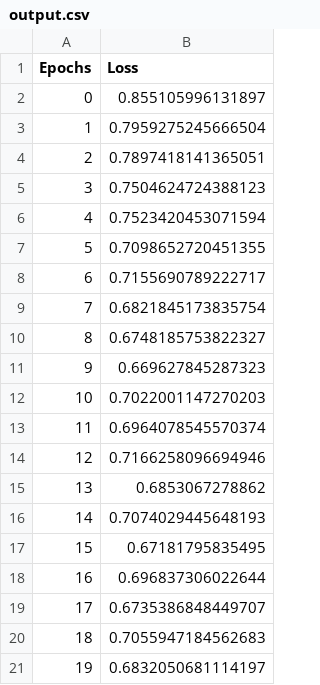
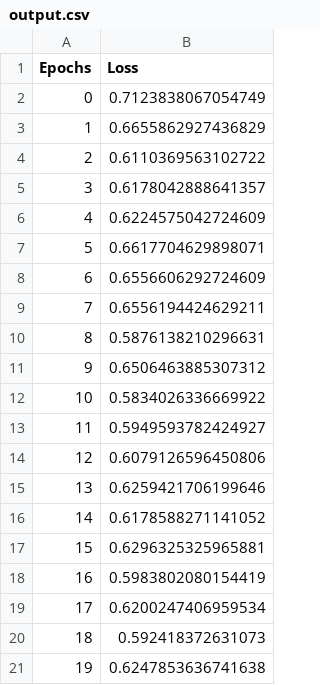
Before and after one commit to MargauxMasson/CNN_keypoints_description, a CSV file: output.csv, drawn as a sheet.

```diff
--- a/output.csv
+++ b/output.csv
@@ -1,21 +1,21 @@
 Epochs,Loss
-0,0.855105996131897
-1,0.7959275245666504
-2,0.7897418141365051
-3,0.7504624724388123
-4,0.7523420453071594
-5,0.7098652720451355
-6,0.7155690789222717
-7,0.6821845173835754
-8,0.6748185753822327
-9,0.669627845287323
-10,0.7022001147270203
-11,0.6964078545570374
-12,0.7166258096694946
-13,0.6853067278862
-14,0.7074029445648193
-15,0.67181795835495
-16,0.696837306022644
-17,0.6735386848449707
-18,0.7055947184562683
-19,0.6832050681114197
+0,0.7123838067054749
+1,0.6655862927436829
+2,0.6110369563102722
+3,0.6178042888641357
+4,0.6224575042724609
+5,0.6617704629898071
+6,0.6556606292724609
+7,0.6556194424629211
+8,0.5876138210296631
+9,0.6506463885307312
+10,0.5834026336669922
+11,0.5949593782424927
+12,0.6079126596450806
+13,0.6259421706199646
+14,0.6178588271141052
+15,0.6296325325965881
+16,0.5983802080154419
+17,0.6200247406959534
+18,0.592418372631073
+19,0.6247853636741638
```
Also changed, not shown: accuracy.csv, 50 other files.
